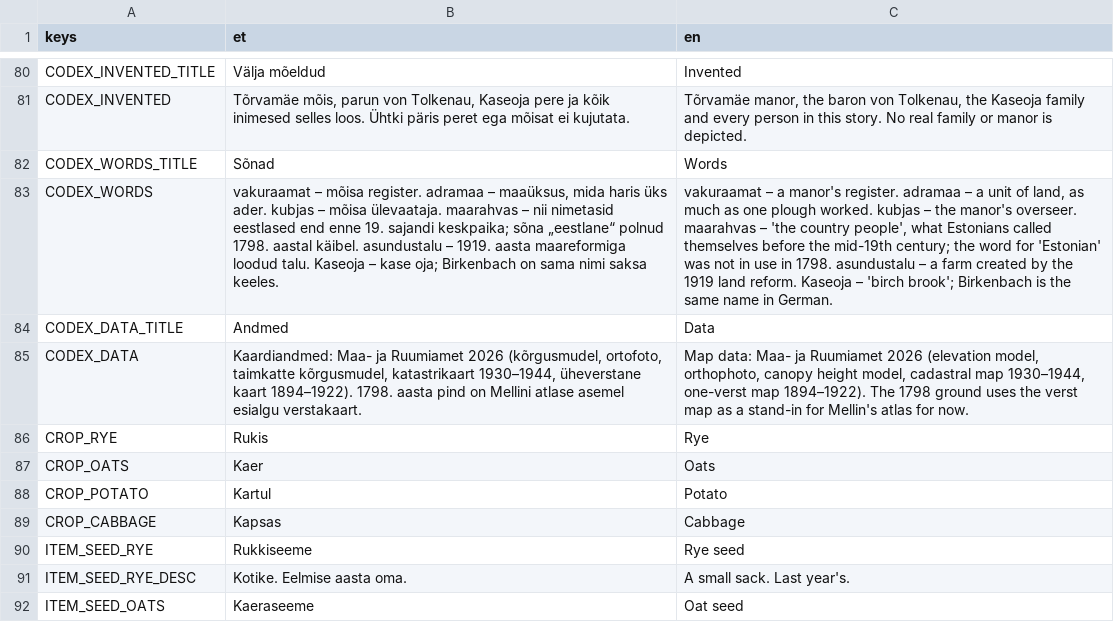
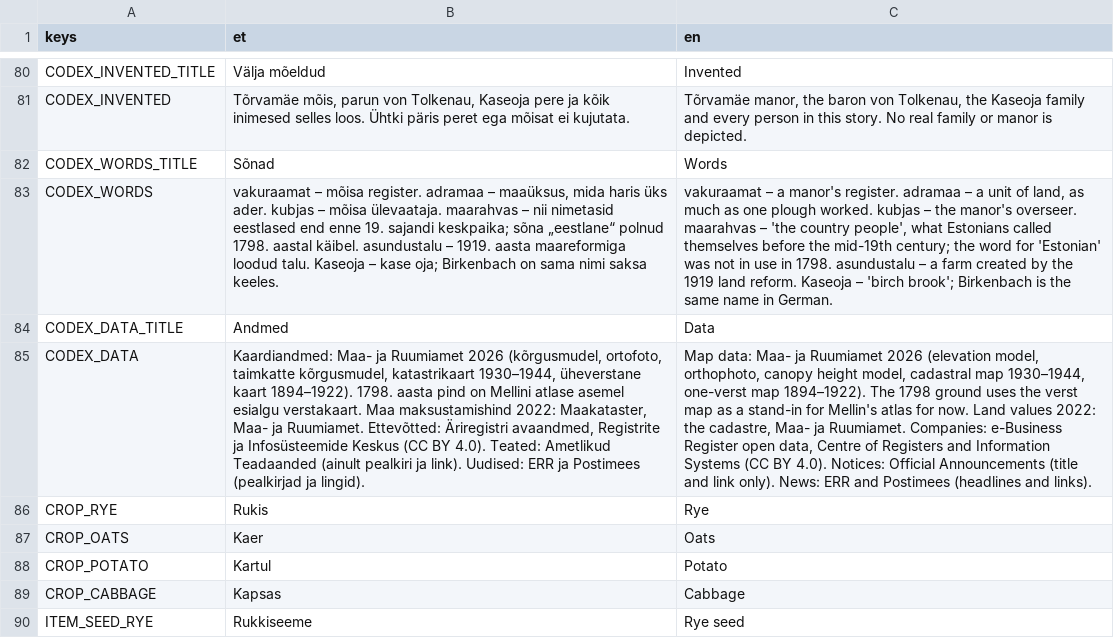
Before and after one commit to livenson/vakuraamat, a CSV file: sites/palupera/strings.csv, drawn as a sheet; only a part is shown, gaps mark what is left out; the shorter side is filled out with more unchanged rows; the diff names each change by its address in the sheet, - before the commit and + after, or states it on an @@ line.

```diff
--- a/sites/palupera/strings.csv
+++ b/sites/palupera/strings.csv
-B85 (et): …esialgu verstakaart.
+B85 (et): …esialgu verstakaart. Maa maksustamishind 2022: Maakataster, Maa- ja Ruumiamet. Ettevõtted: Äriregistri avaandmed, Registrite ja Infosüsteemide Keskus (CC BY 4.0). Teated: Ametlikud Teadaanded (ainult pealkiri ja link). Uudised: ERR ja Postimees (pealkirjad ja lingid).
-C85 (en): …for now.
+C85 (en): …for now. Land values 2022: the cadastre, Maa- ja Ruumiamet. Companies: e-Business Register open data, Centre of Registers and Information Systems (CC BY 4.0). Notices: Official Announcements (title and link only). News: ERR and Postimees (headlines and links).
```
Also changed, not shown: sites/kvissentali/strings.csv, 10 other files.
